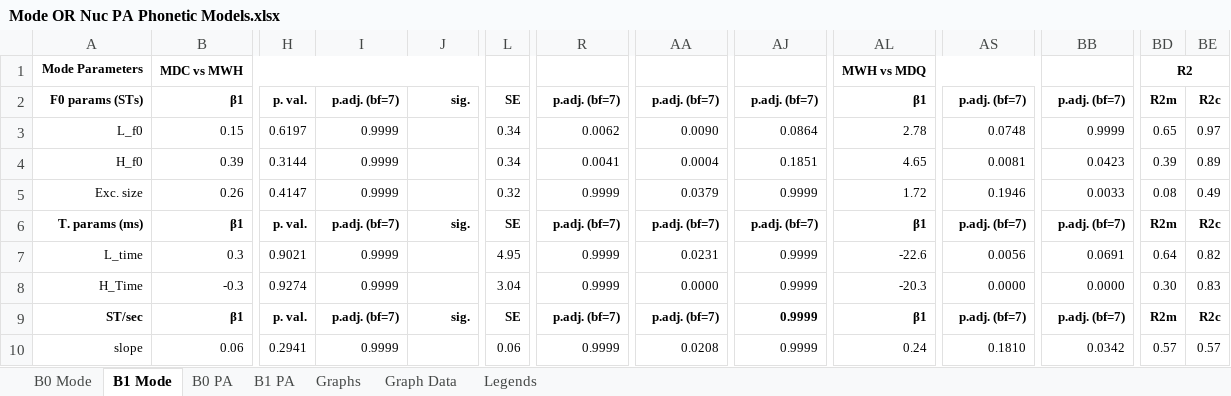
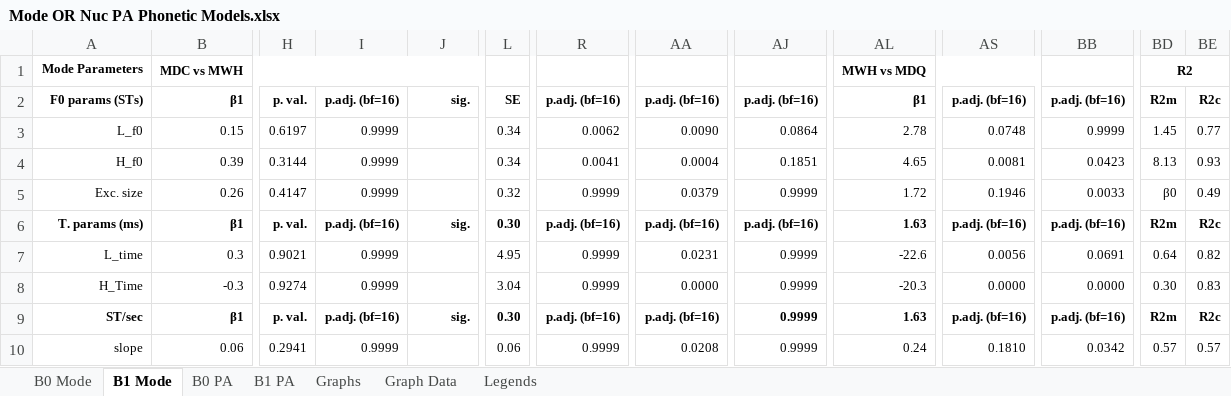
Before and after one commit to AERodgers/PhD, an Excel workbook: Ch_7_Sentence_Modes/Excel/Mode OR Nuc PA Phonetic Models.xlsx, sheet B1 Mode, drawn as a sheet; only a part is shown, gaps mark what is left out; values as stored, in another font and other column widths than the file's, no borders; conditional formats not drawn; the diff names each change by its address in the sheet, - before the commit and + after, or states it on an @@ line.

Commit message:
refixing mode lmes to be fairer!

```diff
--- a/Ch_7_Sentence_Modes/Excel/Mode OR Nuc PA Phonetic Models.xlsx (sheet B1 Mode)
+++ b/Ch_7_Sentence_Modes/Excel/Mode OR Nuc PA Phonetic Models.xlsx (sheet B1 Mode)
-I2: p.adj. (bf=7)
+I2: p.adj. (bf=16)
-R2: p.adj. (bf=7)
+R2: p.adj. (bf=16)
-AA2: p.adj. (bf=7)
+AA2: p.adj. (bf=16)
-AJ2: p.adj. (bf=7)
+AJ2: p.adj. (bf=16)
-AS2: p.adj. (bf=7)
+AS2: p.adj. (bf=16)
-BB2: p.adj. (bf=7)
+BB2: p.adj. (bf=16)
-BD3: 0.65
+BD3: 1.45
-BE3: 0.97
+BE3: 0.77
-BD4: 0.39
+BD4: 8.13
-BE4: 0.89
+BE4: 0.93
-BD5: 0.08
+BD5: β0
-I6: p.adj. (bf=7)
+I6: p.adj. (bf=16)
-L6: SE
+L6: 0.30
-R6: p.adj. (bf=7)
+R6: p.adj. (bf=16)
-AA6: p.adj. (bf=7)
+AA6: p.adj. (bf=16)
-AJ6: p.adj. (bf=7)
+AJ6: p.adj. (bf=16)
-AL6: β1
+AL6: 1.63
-AS6: p.adj. (bf=7)
+AS6: p.adj. (bf=16)
-BB6: p.adj. (bf=7)
+BB6: p.adj. (bf=16)
-I9: p.adj. (bf=7)
+I9: p.adj. (bf=16)
-L9: SE
+L9: 0.30
-R9: p.adj. (bf=7)
+R9: p.adj. (bf=16)
-AA9: p.adj. (bf=7)
+AA9: p.adj. (bf=16)
-AL9: β1
+AL9: 1.63
-AS9: p.adj. (bf=7)
+AS9: p.adj. (bf=16)
-BB9: p.adj. (bf=7)
+BB9: p.adj. (bf=16)
```
Also changed, not shown: sheet B0 Mode, sheet B1 PA, sheet B0 PA, sheet Graph Data, formulas that keep their value, charts or pictures, Ch_7_Sentence_Modes/Excel/Mode AND Nuc PA Phonetic Models.xlsx, 31 other files.
